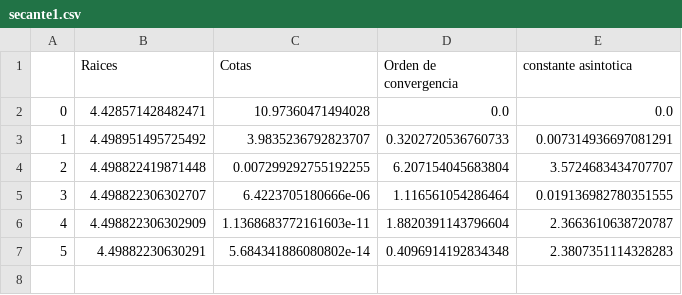
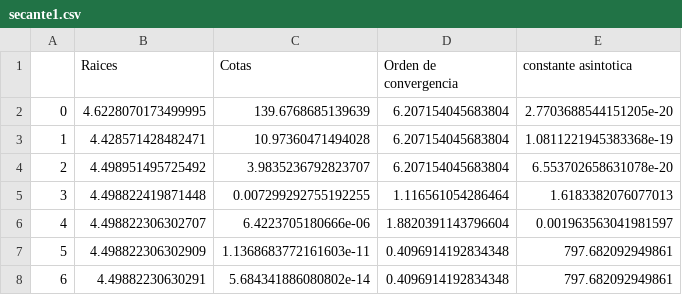
Before and after one commit to valencorrea/AnalisisNumerico-I, a CSV file: tp1/ejercicio3raices/item_e/tablas/secante1.csv, drawn as a sheet; addresses are those after the commit; the diff names each change by its address in the sheet, - before the commit and + after, or states it on an @@ line.

```diff
--- a/tp1/ejercicio3raices/item_e/tablas/secante1.csv
+++ b/tp1/ejercicio3raices/item_e/tablas/secante1.csv
+row 2: 0 | 4.6228070173499995 | 139.6768685139639 | 6.207154045683804 | 2.7703688544151205e-20
@@ column A renumbered from row 3 down @@
-D3 (Orden de convergencia): 0.0
+D3 (Orden de convergencia): 6.207154045683804
-E3 (constante asintotica): 0.0
+E3 (constante asintotica): 1.0811221945383368e-19
-D4 (Orden de convergencia): 0.3202720536760733
+D4 (Orden de convergencia): 6.207154045683804
-E4 (constante asintotica): 0.007314936697081291
+E4 (constante asintotica): 6.553702658631078e-20
-D5 (Orden de convergencia): 6.207154045683804
+D5 (Orden de convergencia): 1.116561054286464
-E5 (constante asintotica): 3.5724683434707707
+E5 (constante asintotica): 1.6183382076077013
-D6 (Orden de convergencia): 1.116561054286464
+D6 (Orden de convergencia): 1.8820391143796604
-E6 (constante asintotica): 0.019136982780351555
+E6 (constante asintotica): 0.001963563041981597
-D7 (Orden de convergencia): 1.8820391143796604
+D7 (Orden de convergencia): 0.4096914192834348
-E7 (constante asintotica): 2.3663610638720787
+E7 (constante asintotica): 797.682092949861
-E8 (constante asintotica): 2.3807351114328283
+E8 (constante asintotica): 797.682092949861
```
Also changed, not shown: tp1/ejercicio3raices/item_e/tablas/biseccion1.csv, tp1/ejercicio3raices/item_e/tablas/newton_raphson1.csv, 13 other files.
